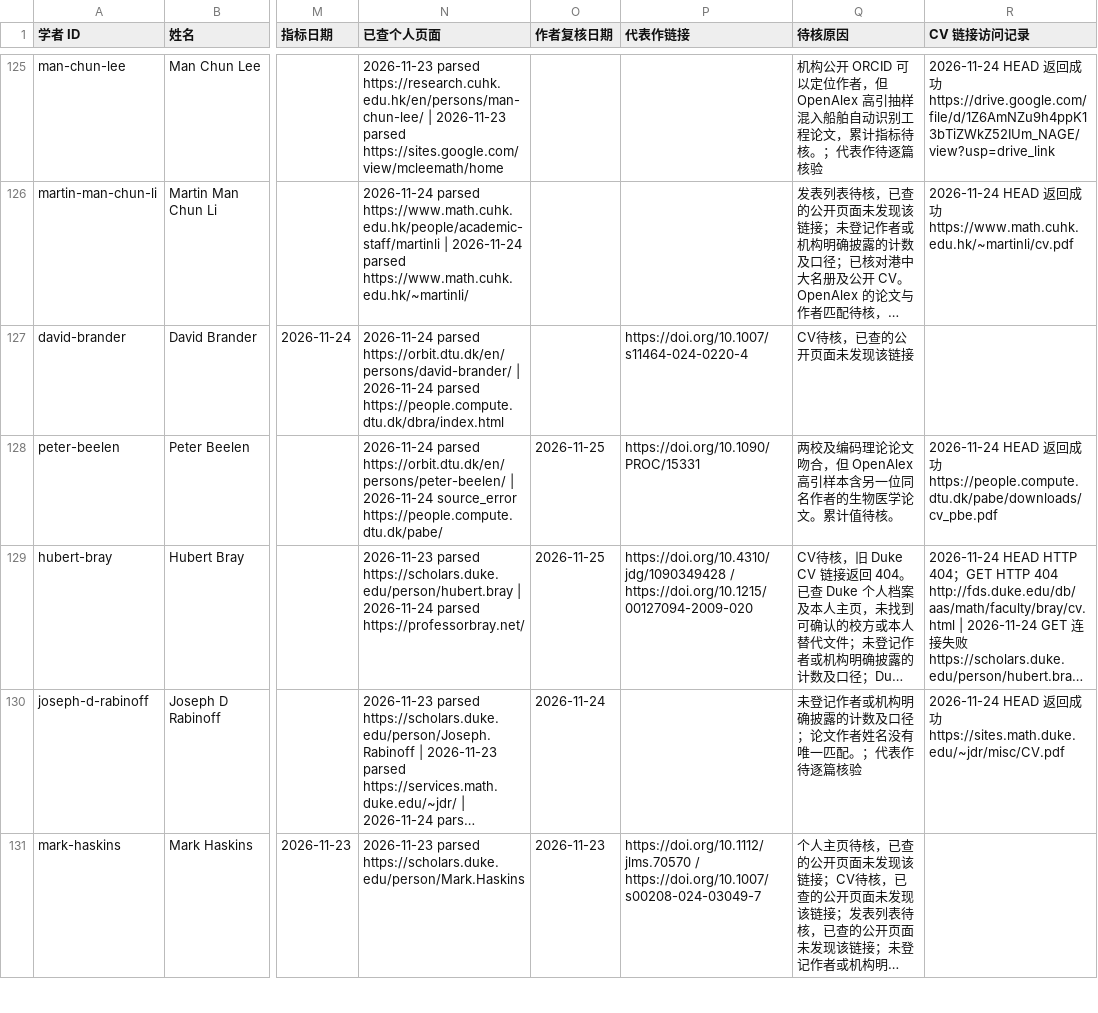
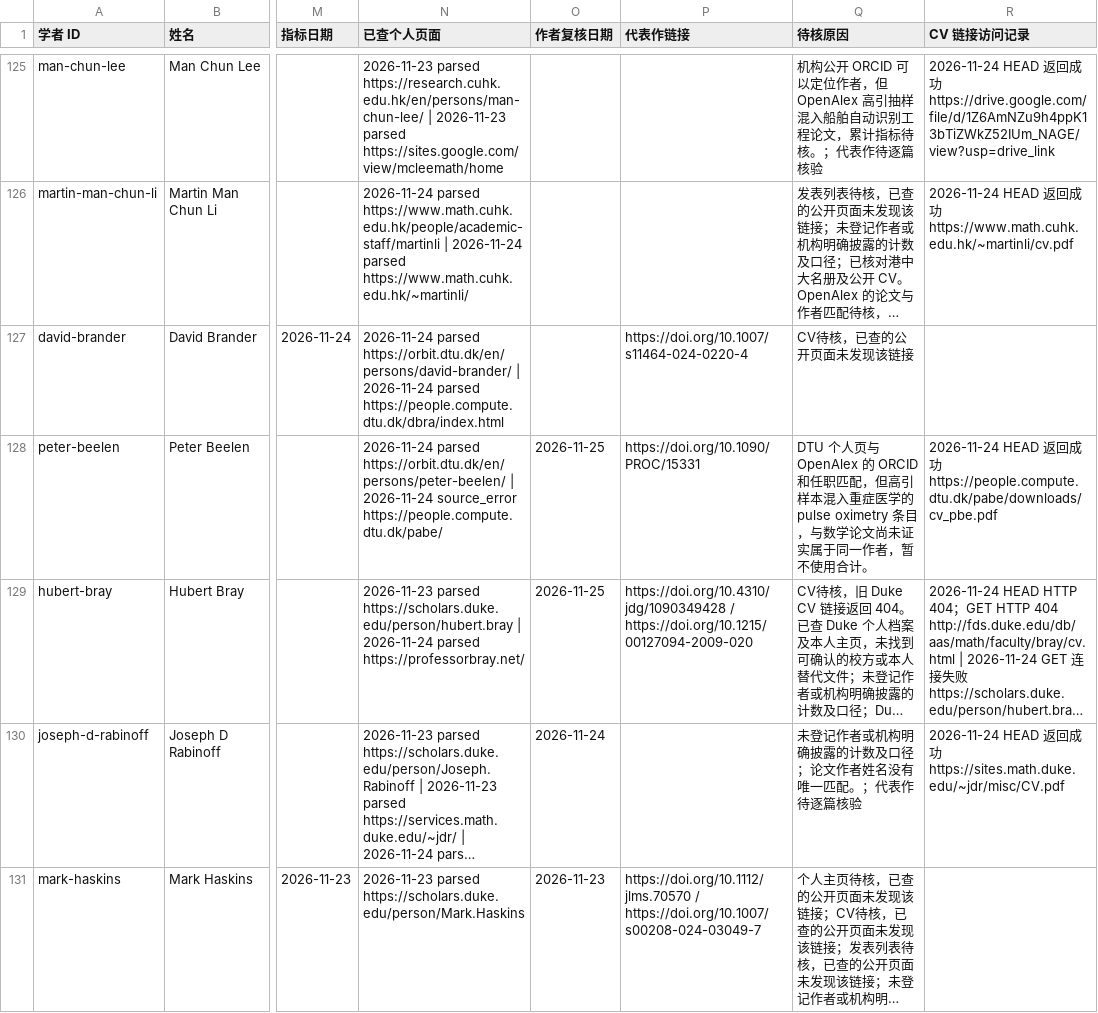
Before and after one commit to zyx-dirtystar/geometry-faculty-atlas, a CSV file: collector/field-review.csv, drawn as a sheet; only a part is shown, gaps mark what is left out; long unchanged cells end in …; the diff covers the shown part only; the diff names each change by its address in the sheet, - before the commit and + after, or states it on an @@ line.

```diff
--- a/collector/field-review.csv
+++ b/collector/field-review.csv
-Q128 (待核原因): 两校及编码理论论文吻合，但 OpenAlex 高引样本含另一位同名作者的生物医学论文。累计值待核。
+Q128 (待核原因): DTU 个人页与 OpenAlex 的 ORCID 和任职匹配，但高引样本混入重症医学的 pulse oximetry 条目，与数学论文尚未证实属于同一作者，暂不使用合计。
```
Also changed, not shown: 7 added rows and 99 edited cells elsewhere in this file, collector/school-review.csv, 12 other files.
